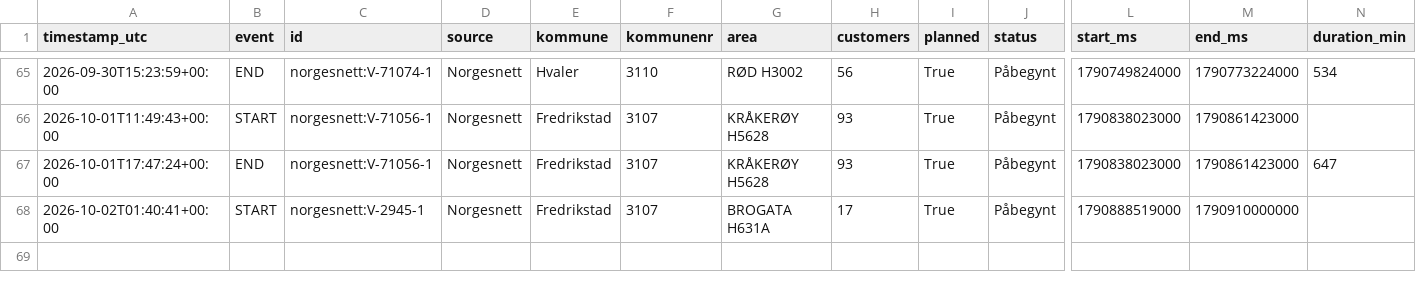
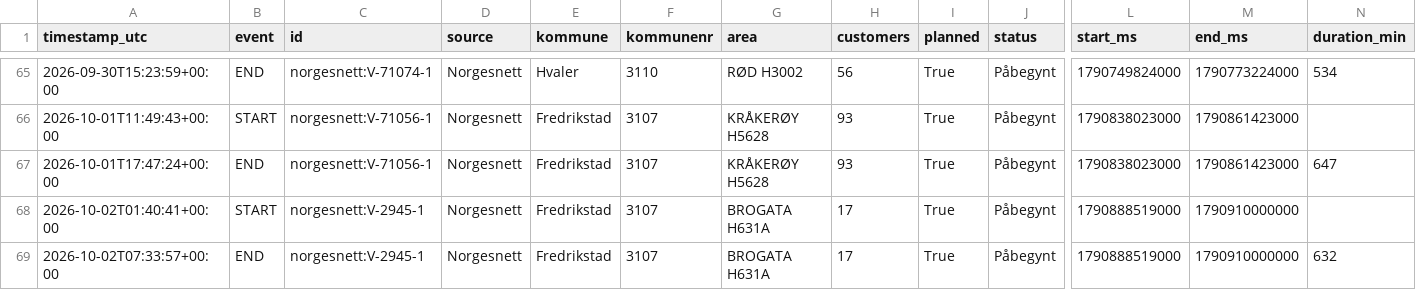
Before and after one commit to mathias-be/strombrudd-bot, a CSV file: data/events.csv, drawn as a sheet; only a part is shown, gaps mark what is left out; rows hold the shown columns only; the diff names each change by its address in the sheet, - before the commit and + after, or states it on an @@ line.

Commit message:
Oppdater strømbrudd-data [skip ci]

```diff
--- a/data/events.csv
+++ b/data/events.csv
+row 69: 2026-10-02T07:33:57+00:00 | END | norgesnett:V-2945-1 | Norgesnett | Fredrikstad | 3107 | BROGATA H631A | 17 | True | Påbegynt | 1790888519000 | 1790910000000 | 632
```
Also changed, not shown: 2 other files.
